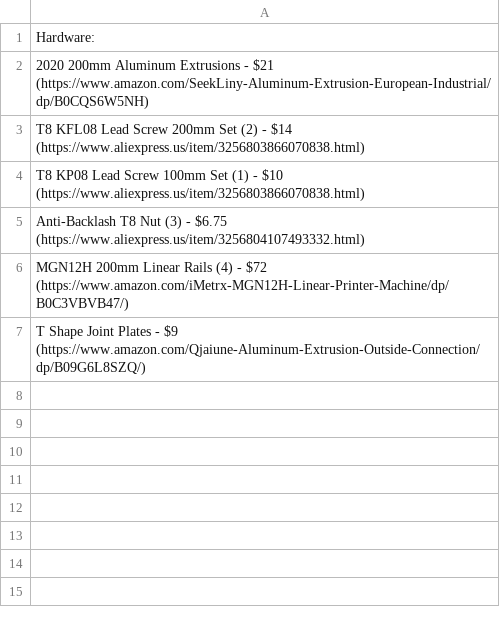
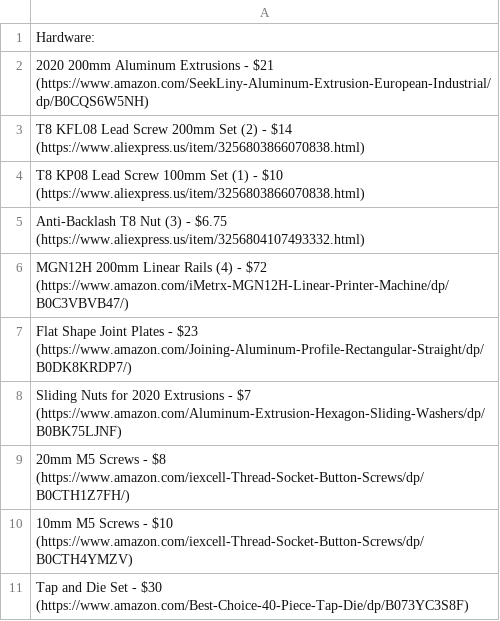
Before and after one commit to Firestorm108/Forge, a CSV file: BOM.csv, drawn as a sheet.

Commit message:
Update BOM.csv

```diff
--- a/BOM.csv
+++ b/BOM.csv
@@ -6,2 +6,6 @@ Anti-Backlash T8 Nut (3) - $6.75 (https://www.aliexpress.us/item/325680410749333
 MGN12H 200mm Linear Rails (4) - $72 (https://www.amazon.com/iMetrx-MGN12H-Linear-Printer-Machine/dp/B0C3VBVB47/)
-T Shape Joint Plates - $9 (https://www.amazon.com/Qjaiune-Aluminum-Extrusion-Outside-Connection/dp/B09G6L8SZQ/)
+Flat Shape Joint Plates - $23 (https://www.amazon.com/Joining-Aluminum-Profile-Rectangular-Straight/dp/B0DK8KRDP7/)
+Sliding Nuts for 2020 Extrusions - $7 (https://www.amazon.com/Aluminum-Extrusion-Hexagon-Sliding-Washers/dp/B0BK75LJNF)
+20mm M5 Screws - $8 (https://www.amazon.com/iexcell-Thread-Socket-Button-Screws/dp/B0CTH1Z7FH/)
+10mm M5 Screws - $10 (https://www.amazon.com/iexcell-Thread-Socket-Button-Screws/dp/B0CTH4YMZV)
+Tap and Die Set - $30 (https://www.amazon.com/Best-Choice-40-Piece-Tap-Die/dp/B073YC3S8F)
```
